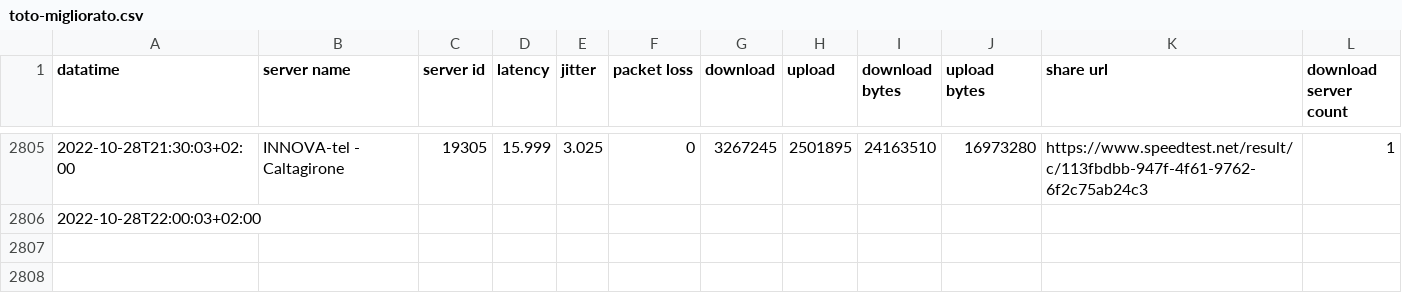
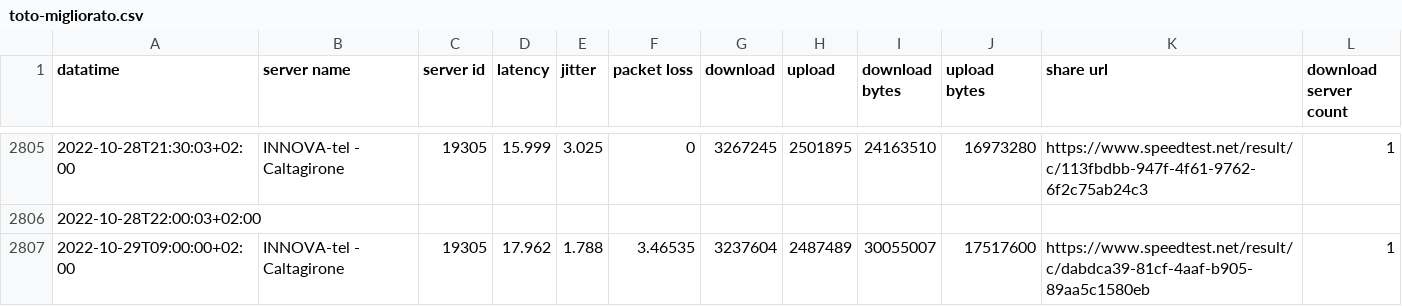
Before and after one commit to pigreco/speedtest-parabola, a CSV file: output/toto-migliorato.csv, drawn as a sheet; only a part is shown, gaps mark what is left out; the diff names each change by its address in the sheet, - before the commit and + after, or states it on an @@ line.

Commit message:
update

```diff
--- a/output/toto-migliorato.csv
+++ b/output/toto-migliorato.csv
+row 2807: 2022-10-29T09:00:00+02:00 | INNOVA-tel - Caltagirone | 19305 | 17.962 | 1.788 | 3.46535 | 3237604 | 2487489 | 30055007 | 17517600 | https://www.speedtest.net/result/c/dabdca39-81cf-4aaf-b905-89aa5c1580eb | 1
```
